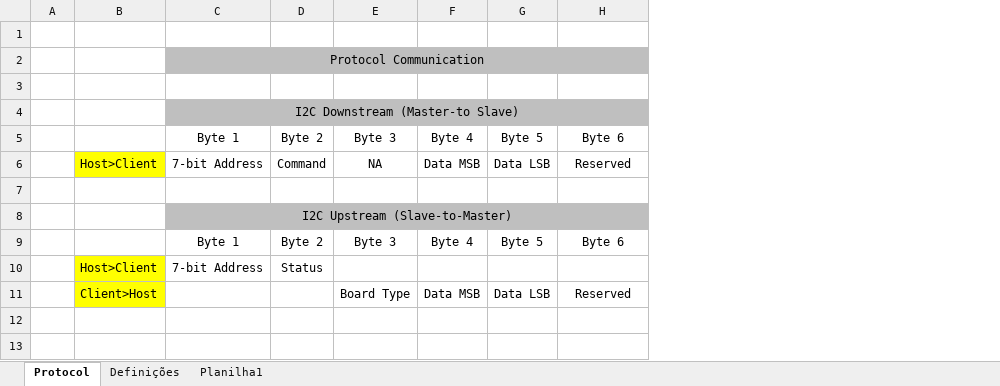
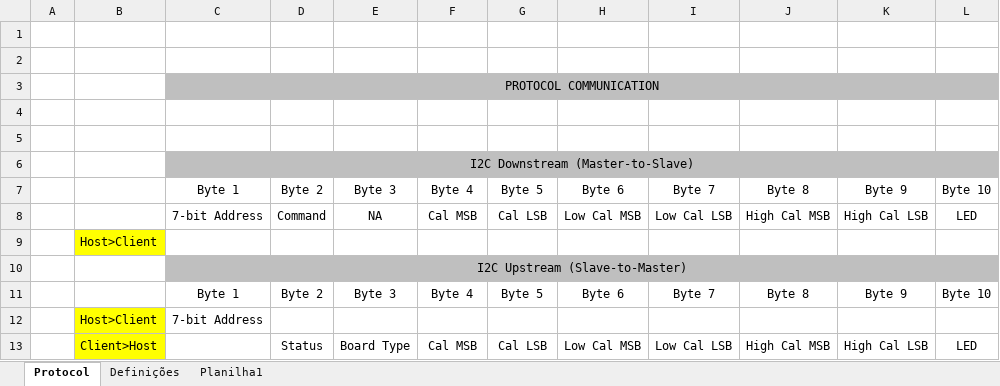
Before and after one commit to luisteod/Sensor-Board, an Excel workbook: Docs/Protocolo/Sensor Board V1.0 Protocol.xlsx, sheet Protocol, drawn as a sheet; values as stored, in another font and other column widths than the file's, no borders; removed rows and columns are numbered as before the commit, all else as after; the diff names each change by its address in the sheet, - before the commit and + after, or states it on an @@ line.

Commit message:
Fix error in data receiving

```diff
--- a/Docs/Protocolo/Sensor Board V1.0 Protocol.xlsx (sheet Protocol)
+++ b/Docs/Protocolo/Sensor Board V1.0 Protocol.xlsx (sheet Protocol)
+column I, rows 7-11: Byte 7 | Low Cal LSB |  |  | Byte 7
+column J, rows 7-11: Byte 8 | High Cal MSB |  |  | Byte 8
+column K, rows 7-11: Byte 9 | High Cal LSB |  |  | Byte 9
+column L, rows 7-11: Byte 10 | LED |  |  | Byte 10
-row 2:  |  | Protocol Communication
-C3: I2C Downstream (Master-to Slave)
+C3: PROTOCOL COMMUNICATION
+row 4: (empty)
+row 5: (empty)
+row 6:  |  | I2C Downstream (Master-to-Slave)
-B8: Host>Client
+B8: (empty)
-B8 fill: #FFFF00
+B8 fill: none
-F8: Data MSB
+F8: Cal MSB
-G8: Data LSB
+G8: Cal LSB
-H8: Reserved
+H8: Low Cal MSB
-B9: (empty)
+B9: Host>Client
-B9 fill: none
+B9 fill: #FFFF00
-D12: Status
+D12: (empty)
-row 11:  | Client>Host |  |  | Board Type | Data MSB | Data LSB | Reserved
+row 13:  | Client>Host |  | Status | Board Type | Cal MSB | Cal LSB | Low Cal MSB | Low Cal LSB | High Cal MSB | High Cal LSB | LED
```
Also changed, not shown: 1 other file.
